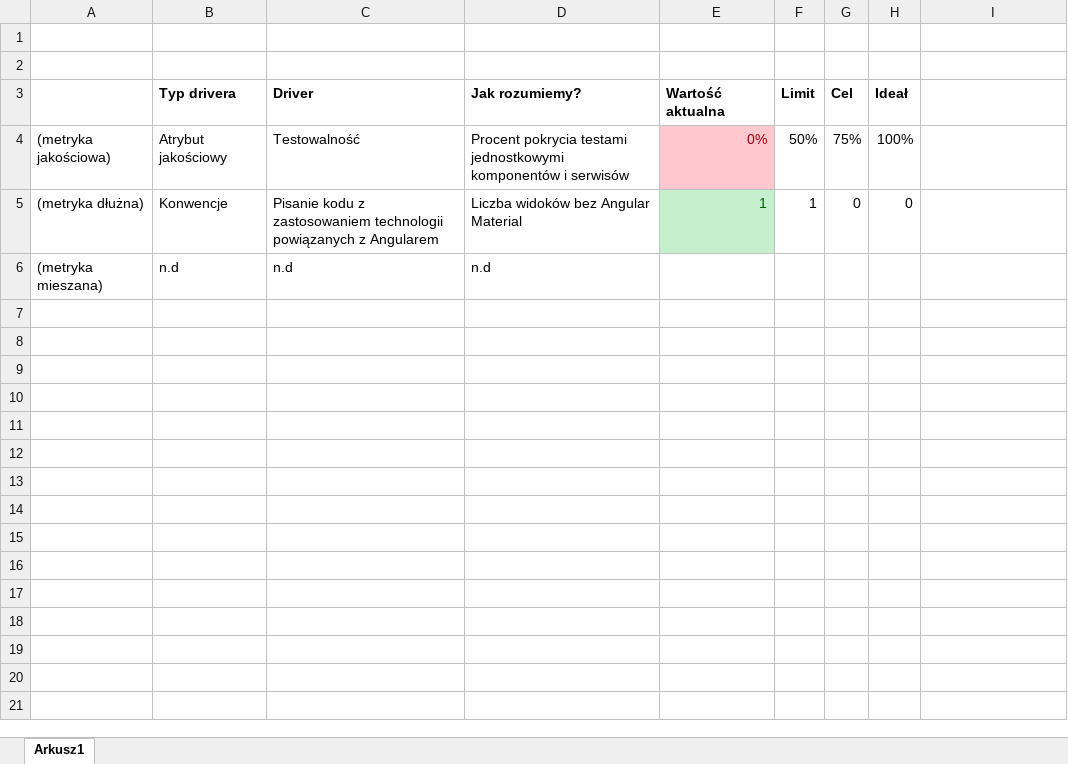
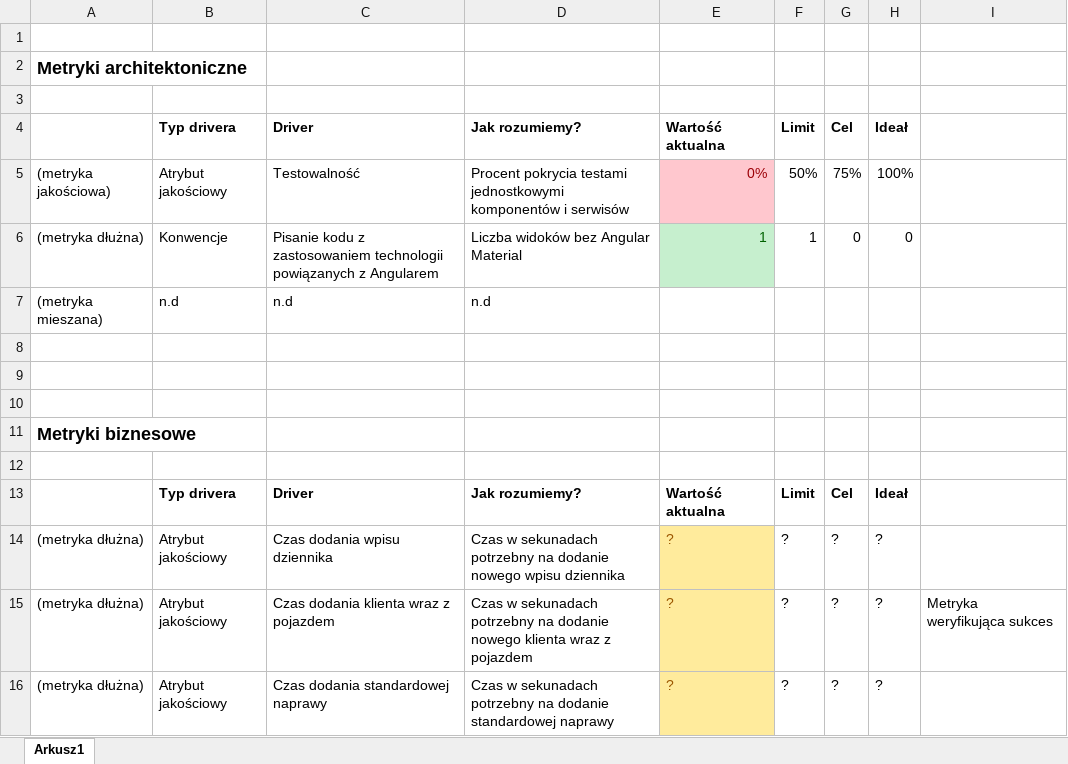
Before and after one commit to simor806/mgServiceApp, an Excel workbook: adl/Metryki.xlsx, sheet Arkusz1, drawn as a sheet; values as stored, in another font and other column widths than the file's, no borders; the diff names each change by its address in the sheet, - before the commit and + after, or states it on an @@ line.

Commit message:
Docs - Dodanie Metryk biznesowych.

```diff
--- a/adl/Metryki.xlsx (sheet Arkusz1)
+++ b/adl/Metryki.xlsx (sheet Arkusz1)
+row 2: Metryki architektoniczne
+row 8: (empty)
+row 9: (empty)
+row 10: (empty)
+row 11: Metryki biznesowe
+row 12: (empty)
+row 13:  | Typ drivera | Driver | Jak rozumiemy? | Wartość aktualna | Limit | Cel | Ideał
+row 14: (metryka dłużna) | Atrybut jakościowy | Czas dodania wpisu dziennika | Czas w sekunadach potrzebny na dodanie nowego wpisu dziennika | ? | ? | ? | ?
+row 15: (metryka dłużna) | Atrybut jakościowy | Czas dodania klienta wraz z pojazdem | Czas w sekunadach potrzebny na dodanie nowego klienta wraz z pojazdem | ? | ? | ? | ? | Metryka weryfikująca sukces
+row 16: (metryka dłużna) | Atrybut jakościowy | Czas dodania standardowej naprawy | Czas w sekunadach potrzebny na dodanie standardowej naprawy | ? | ? | ? | ?
```
